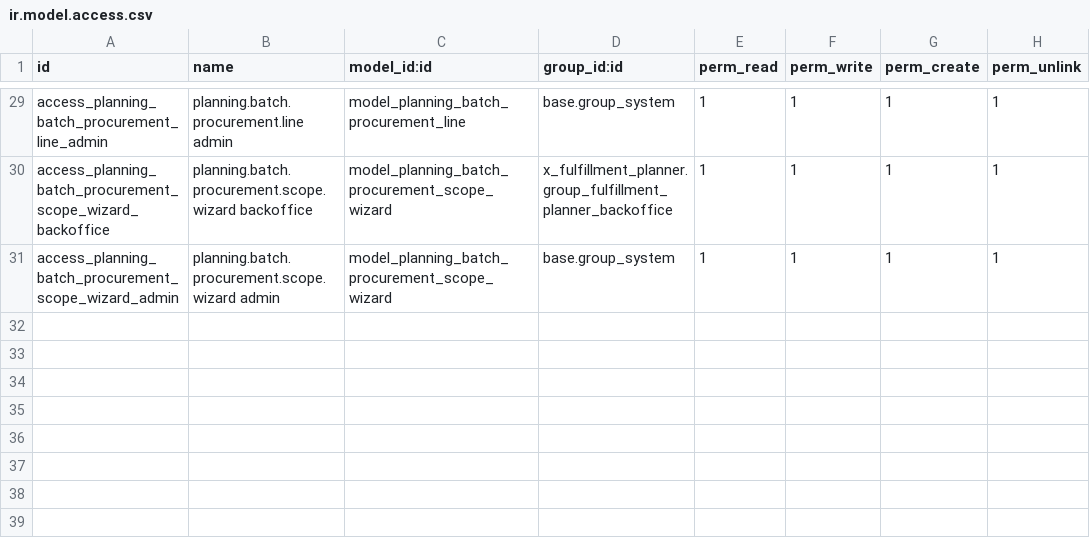
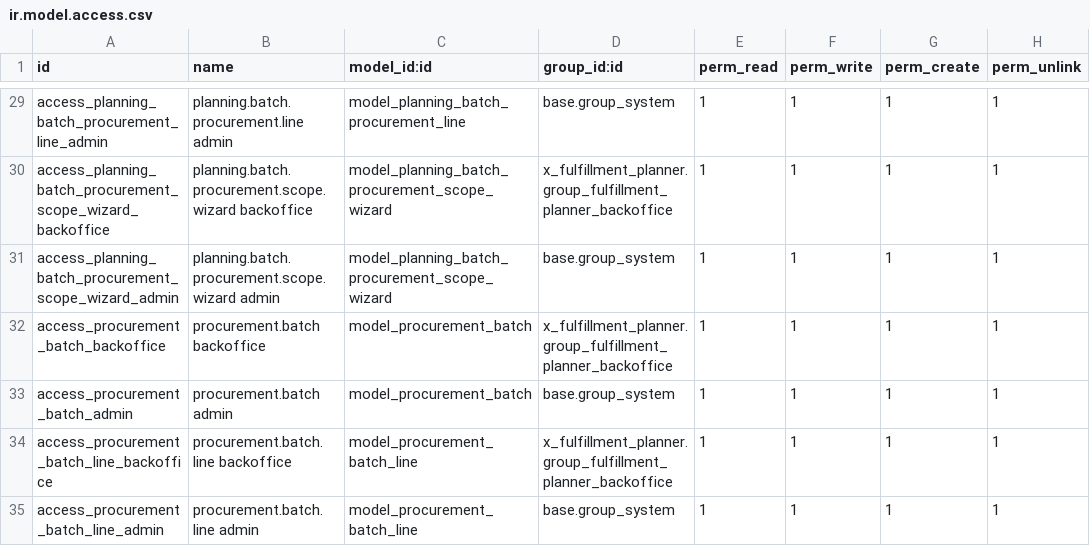
Before and after one commit to viktoronodidev/x_fulfillment_planner, a CSV file: security/ir.model.access.csv, drawn as a sheet; only a part is shown, gaps mark what is left out.

Commit message:
v0.7.02: split procurement planning into separate batch model/menu

```diff
--- a/security/ir.model.access.csv
+++ b/security/ir.model.access.csv
@@ -31 +31,5 @@ access_planning_batch_procurement_scope_wizard_backoffice,planning.batch.procure
 access_planning_batch_procurement_scope_wizard_admin,planning.batch.procurement.scope.wizard admin,model_planning_batch_procurement_scope_wizard,base.group_system,1,1,1,1
+access_procurement_batch_backoffice,procurement.batch backoffice,model_procurement_batch,x_fulfillment_planner.group_fulfillment_planner_backoffice,1,1,1,1
+access_procurement_batch_admin,procurement.batch admin,model_procurement_batch,base.group_system,1,1,1,1
+access_procurement_batch_line_backoffice,procurement.batch.line backoffice,model_procurement_batch_line,x_fulfillment_planner.group_fulfillment_planner_backoffice,1,1,1,1
+access_procurement_batch_line_admin,procurement.batch.line admin,model_procurement_batch_line,base.group_system,1,1,1,1
```
Also changed, not shown: 8 other files.
